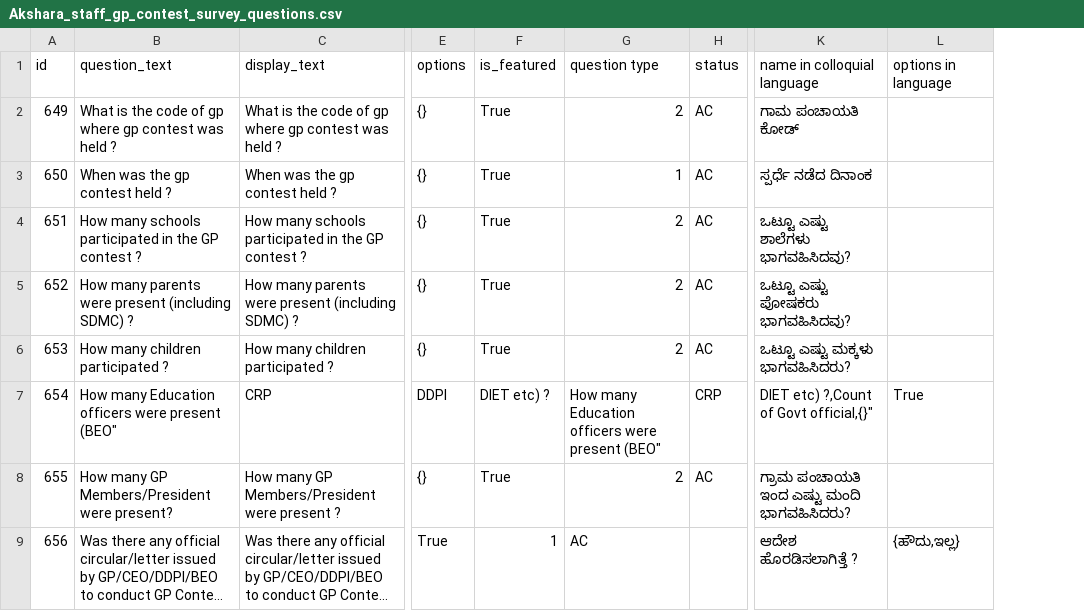
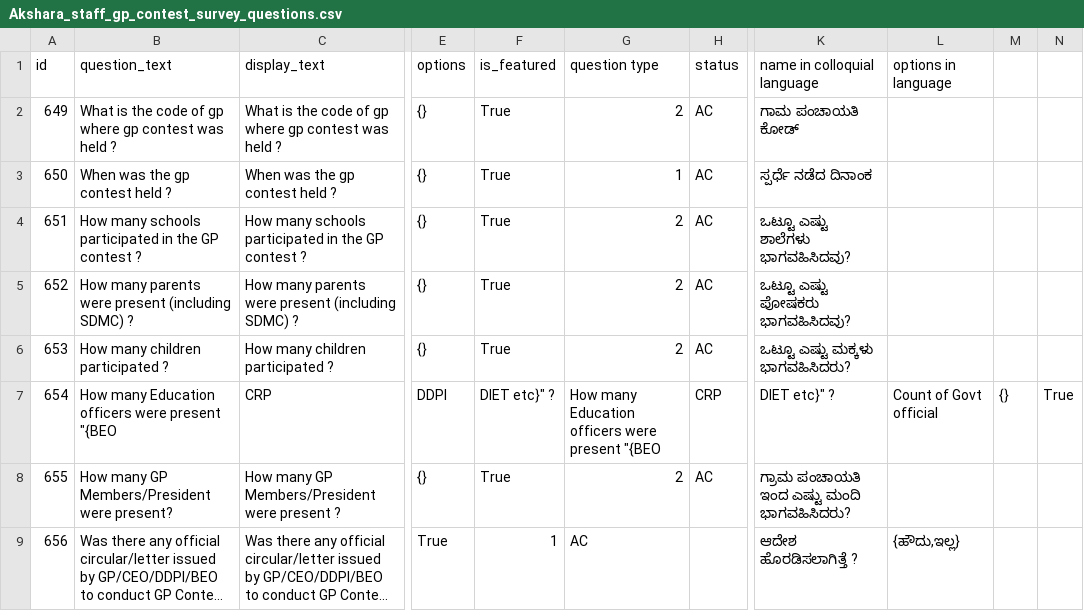
Before and after one commit to klpdotorg/ilp, a CSV file: apps/assessments/management/commands/csv/akshara_staff_gp_contest/Akshara_staff_gp_contest_survey_questions.csv, drawn as a sheet; only a part is shown, gaps mark what is left out; long unchanged cells end in …; the diff names each change by its address in the sheet, - before the commit and + after, or states it on an @@ line.

Commit message:
Update Akshara_staff_gp_contest_survey_questions.csv

```diff
--- a/apps/assessments/management/commands/csv/akshara_staff_gp_contest/Akshara_staff_gp_contest_survey_questions.csv
+++ b/apps/assessments/management/commands/csv/akshara_staff_gp_contest/Akshara_staff_gp_contest_survey_questions.csv
+column M, row 7: {}
+column N, row 7: True
-B7 (question_text): …were present (BEO"
+B7 (question_text): …were present "{BEO
-F7 (is_featured): DIET etc) ?
+F7 (is_featured): DIET etc}" ?
-G7 (question type): …were present (BEO"
+G7 (question type): …were present "{BEO
-K7 (name in colloquial language): DIET etc) ?,Count of Govt official,{}"
+K7 (name in colloquial language): DIET etc}" ?
-L7 (options in language): True
+L7 (options in language): Count of Govt official
```
